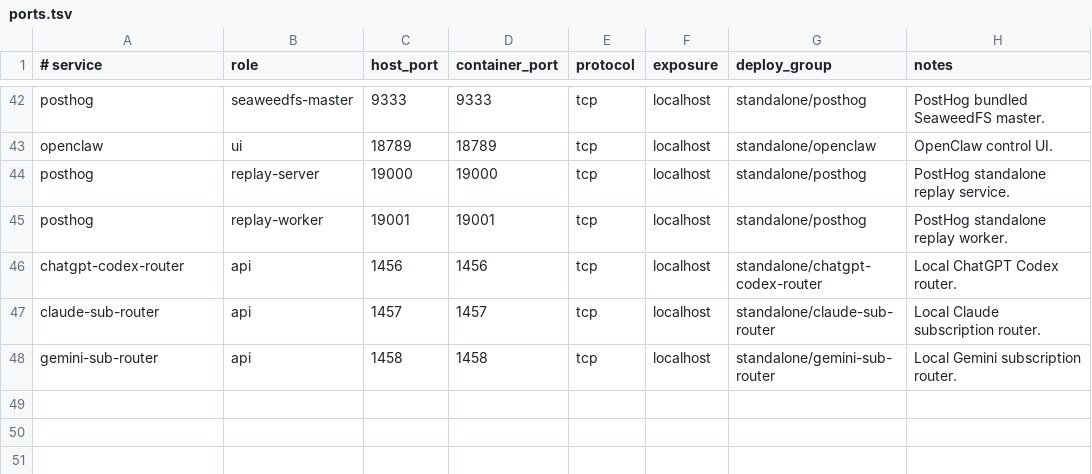
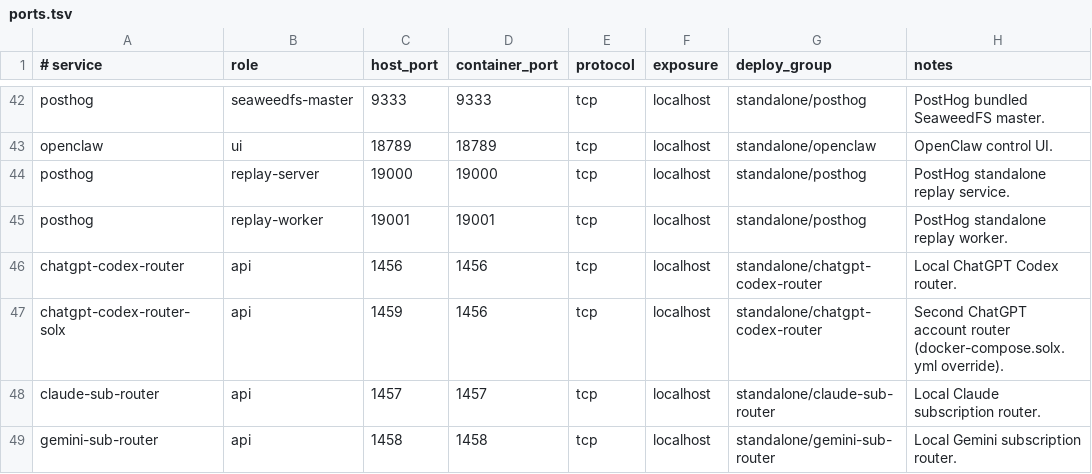
Before and after one commit to Xipher-Labs/walter-os, a TSV file: setup/walter-host/ports.tsv, drawn as a sheet; only a part is shown, gaps mark what is left out; the diff names each change by its address in the sheet, - before the commit and + after, or states it on an @@ line.

```diff
--- a/setup/walter-host/ports.tsv
+++ b/setup/walter-host/ports.tsv
+row 47: chatgpt-codex-router-solx | api | 1459 | 1456 | tcp | localhost | standalone/chatgpt-codex-router | Second ChatGPT account router (docker-compose.solx.yml override).
```
Also changed, not shown: 3 other files.
